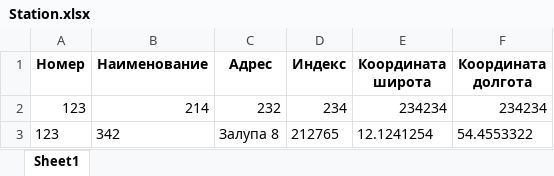
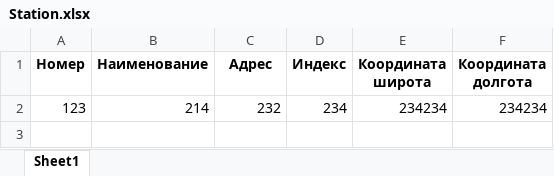
Before and after one commit to Tim-arc/Data_Interface, an Excel workbook: Station.xlsx, sheet Sheet1, drawn as a sheet; values as stored, in another font and other column widths than the file's, no borders; the diff names each change by its address in the sheet, - before the commit and + after, or states it on an @@ line.

```diff
--- a/Station.xlsx (sheet Sheet1)
+++ b/Station.xlsx (sheet Sheet1)
-row 3: 123 | 342 | Залупа 8 | 212765 | 12.1241254 | 54.4553322
```
